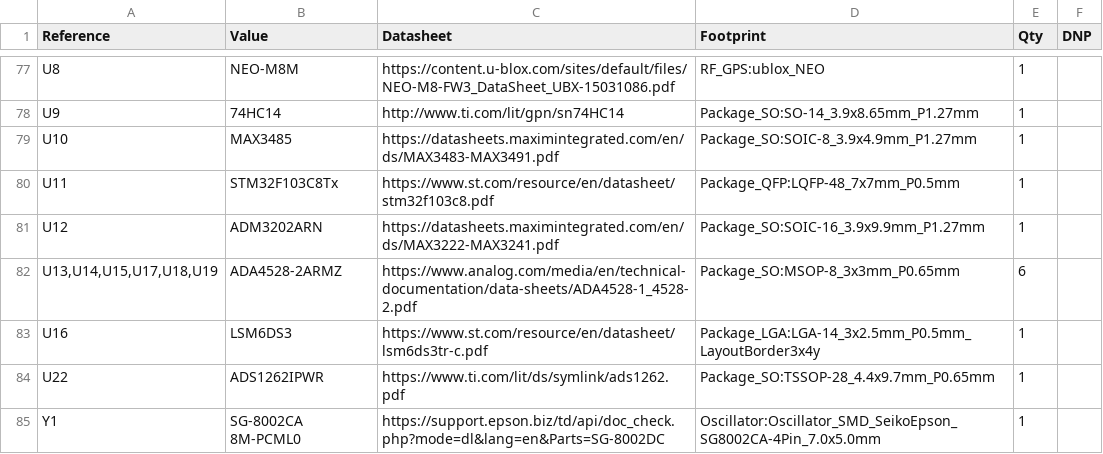
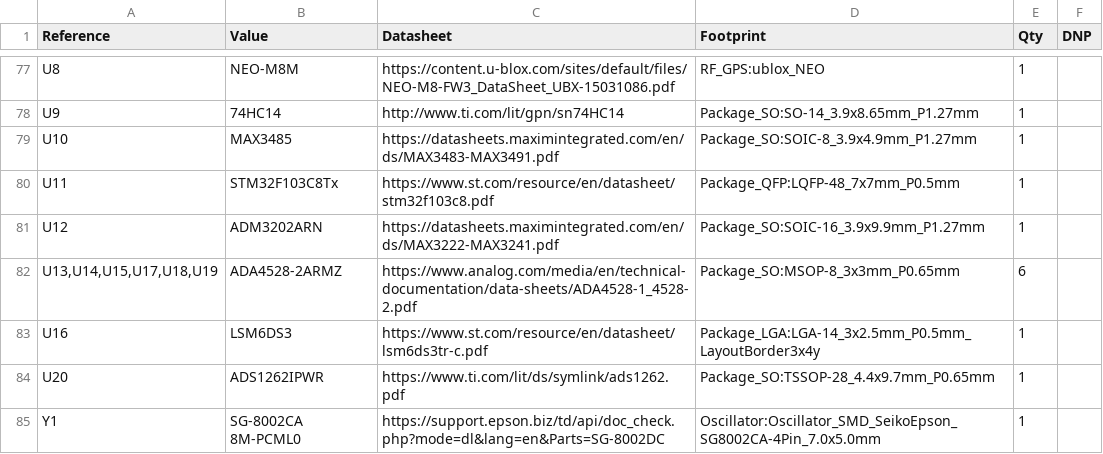
Before and after one commit to anyshake/explorer, a CSV file: hardware/Explorer.csv, drawn as a sheet; only a part is shown, gaps mark what is left out; the diff covers the shown part only.

```diff
--- a/hardware/Explorer.csv
+++ b/hardware/Explorer.csv
@@ -83,3 +83,3 @@
 "U16","LSM6DS3","https://www.st.com/resource/en/datasheet/lsm6ds3tr-c.pdf","Package_LGA:LGA-14_3x2.5mm_P0.5mm_LayoutBorder3x4y","1",""
-"U22","ADS1262IPWR","https://www.ti.com/lit/ds/symlink/ads1262.pdf","Package_SO:TSSOP-28_4.4x9.7mm_P0.65mm","1",""
+"U20","ADS1262IPWR","https://www.ti.com/lit/ds/symlink/ads1262.pdf","Package_SO:TSSOP-28_4.4x9.7mm_P0.65mm","1",""
 "Y1","SG-8002CA 8M-PCML0","https://support.epson.biz/td/api/doc_check.php?mode=dl&lang=en&Parts=SG-8002DC","Oscillator:Oscillator_SMD_SeikoEpson_SG8002CA-4Pin_7.0x5.0mm","1",""
```
Also changed, not shown: 1 added row, 1 removed row and 14 edited cells elsewhere in this file, 22 other files.
